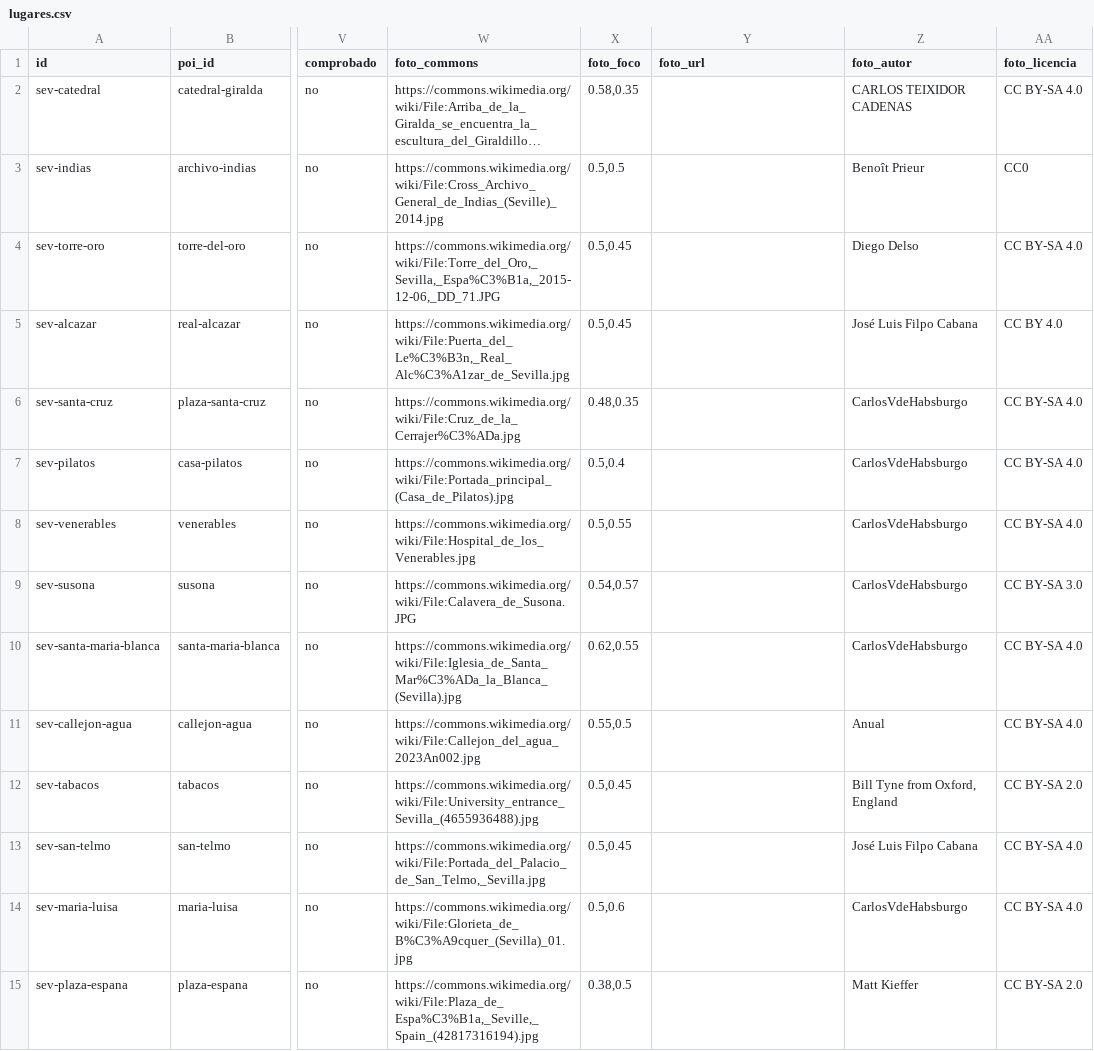
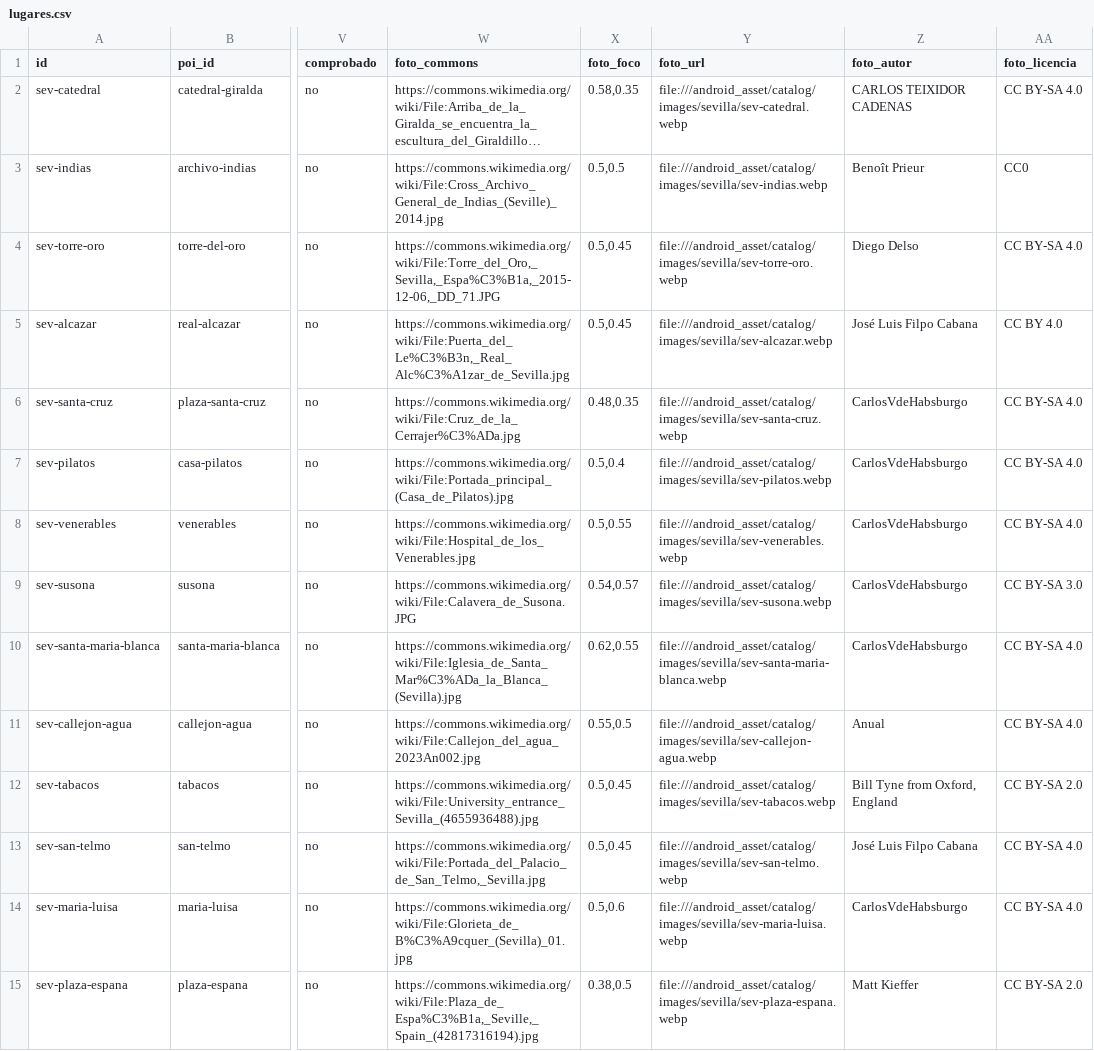
Before and after one commit to MiguelAMialdeaDev/nearloud-demo-content, a CSV file: fuentes/sevilla/lugares.csv, drawn as a sheet; only a part is shown, gaps mark what is left out; long unchanged cells end in …; the diff covers the shown part only; the diff names each change by its address in the sheet, - before the commit and + after, or states it on an @@ line.

Commit message:
Fotos de Commons de las 68 paradas de Sevilla y Toledo

```diff
--- a/fuentes/sevilla/lugares.csv
+++ b/fuentes/sevilla/lugares.csv
-Y2 (foto_url): (empty)
+Y2 (foto_url): file:///android_asset/catalog/images/sevilla/sev-catedral.webp
-Y3 (foto_url): (empty)
+Y3 (foto_url): file:///android_asset/catalog/images/sevilla/sev-indias.webp
-Y4 (foto_url): (empty)
+Y4 (foto_url): file:///android_asset/catalog/images/sevilla/sev-torre-oro.webp
-Y5 (foto_url): (empty)
+Y5 (foto_url): file:///android_asset/catalog/images/sevilla/sev-alcazar.webp
-Y6 (foto_url): (empty)
+Y6 (foto_url): file:///android_asset/catalog/images/sevilla/sev-santa-cruz.webp
-Y7 (foto_url): (empty)
+Y7 (foto_url): file:///android_asset/catalog/images/sevilla/sev-pilatos.webp
-Y8 (foto_url): (empty)
+Y8 (foto_url): file:///android_asset/catalog/images/sevilla/sev-venerables.webp
-Y9 (foto_url): (empty)
+Y9 (foto_url): file:///android_asset/catalog/images/sevilla/sev-susona.webp
-Y10 (foto_url): (empty)
+Y10 (foto_url): file:///android_asset/catalog/images/sevilla/sev-santa-maria-blanca.webp
-Y11 (foto_url): (empty)
+Y11 (foto_url): file:///android_asset/catalog/images/sevilla/sev-callejon-agua.webp
-Y12 (foto_url): (empty)
+Y12 (foto_url): file:///android_asset/catalog/images/sevilla/sev-tabacos.webp
-Y13 (foto_url): (empty)
+Y13 (foto_url): file:///android_asset/catalog/images/sevilla/sev-san-telmo.webp
-Y14 (foto_url): (empty)
+Y14 (foto_url): file:///android_asset/catalog/images/sevilla/sev-maria-luisa.webp
-Y15 (foto_url): (empty)
+Y15 (foto_url): file:///android_asset/catalog/images/sevilla/sev-plaza-espana.webp
```
Also changed, not shown: 20 edited cells elsewhere in this file, fuentes/toledo/lugares.csv, 56 other files.
